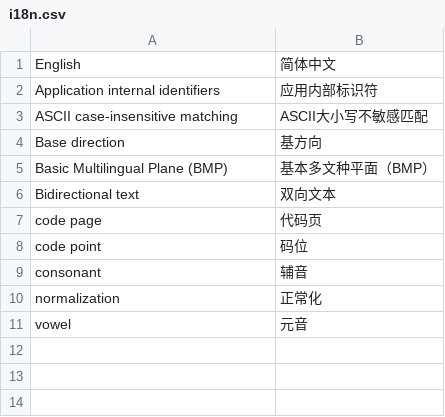
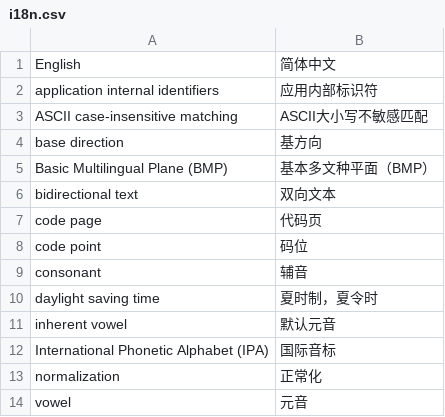
Before and after one commit to xfq/glossary, a CSV file: i18n/i18n.csv, drawn as a sheet.

```diff
--- a/i18n/i18n.csv
+++ b/i18n/i18n.csv
@@ -1,7 +1,7 @@
 English,简体中文
-Application internal identifiers,应用内部标识符
+application internal identifiers,应用内部标识符
 ASCII case-insensitive matching,ASCII大小写不敏感匹配
-Base direction,基方向
+base direction,基方向
 Basic Multilingual Plane (BMP),基本多文种平面（BMP）
-Bidirectional text,双向文本
+bidirectional text,双向文本
 code page,代码页
@@ -9,2 +9,5 @@ code point,码位
 consonant,辅音
+daylight saving time,夏时制，夏令时
+inherent vowel,默认元音
+International Phonetic Alphabet (IPA),国际音标
 normalization,正常化
```
Also changed, not shown: 1 other file.
